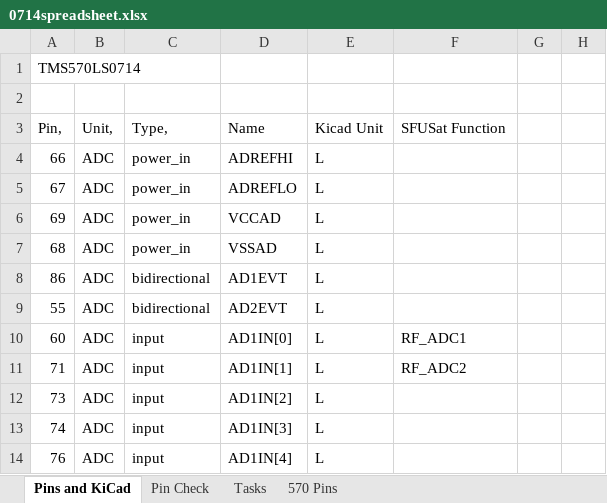
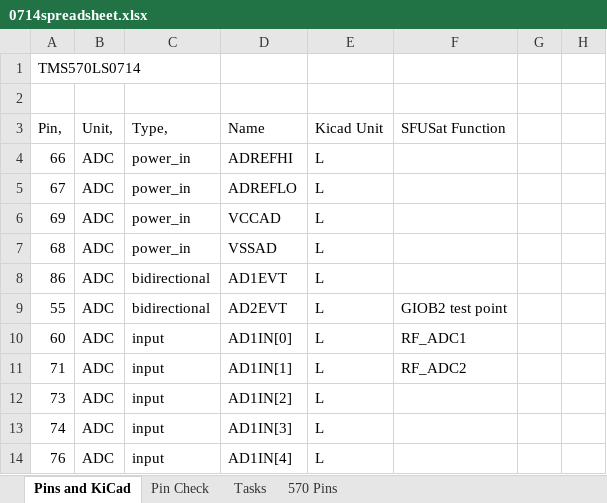
Before and after one commit to SFUSatClub/obc-hardware, an Excel workbook: demoboard_v2/0714spreadsheet.xlsx, sheet Pins and KiCad, drawn as a sheet; only a part is shown; values as stored, in another font and other column widths than the file's, no borders; the diff names each change by its address in the sheet, - before the commit and + after, or states it on an @@ line.

```diff
--- a/demoboard_v2/0714spreadsheet.xlsx (sheet Pins and KiCad)
+++ b/demoboard_v2/0714spreadsheet.xlsx (sheet Pins and KiCad)
-F9 (SFUSat Function): (empty)
+F9 (SFUSat Function): GIOB2 test point
```
Also changed, not shown: 7 other files.
